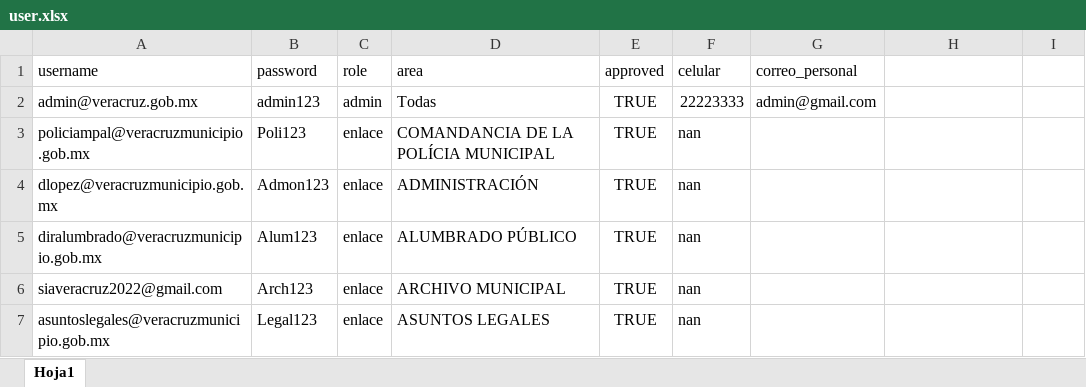
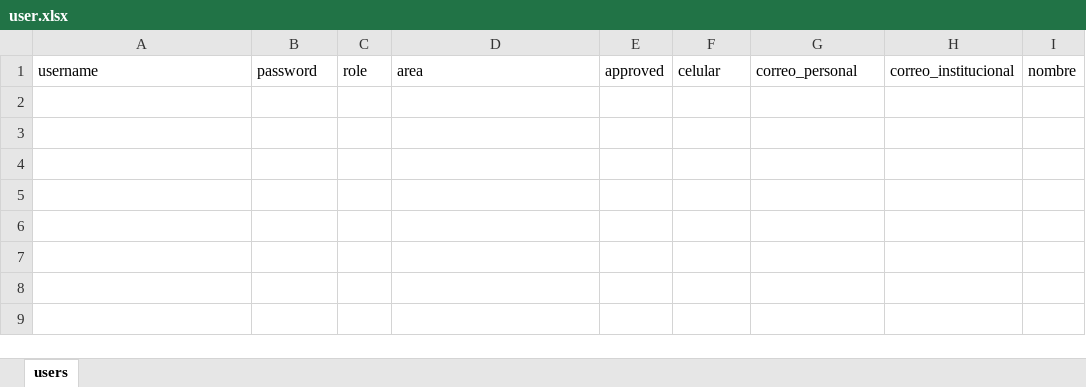
Before and after one commit to sergiocortina/chatbot, an Excel workbook: user.xlsx, sheet users, drawn as a sheet; values as stored, in another font and other column widths than the file's, no borders; the diff names each change by its address in the sheet, - before the commit and + after, or states it on an @@ line.

Commit message:
Add files via upload

```diff
--- a/user.xlsx (sheet users)
+++ b/user.xlsx (sheet users)
-sheet tab: Hoja1
+sheet tab: users
-H1: (empty)
+H1: correo_institucional
-I1: (empty)
+I1: nombre
-row 2: admin@veracruz.gob.mx | admin123 | admin | Todas | TRUE | 22223333 | admin@gmail.com
-row 3: policiampal@veracruzmunicipio.gob.mx | Poli123 | enlace | COMANDANCIA DE LA POLÍCIA MUNICIPAL | TRUE | nan
-row 4: dlopez@veracruzmunicipio.gob.mx | Admon123 | enlace | ADMINISTRACIÓN | TRUE | nan
-row 5: diralumbrado@veracruzmunicipio.gob.mx | Alum123 | enlace | ALUMBRADO PÚBLICO | TRUE | nan
-row 6: siaveracruz2022@gmail.com | Arch123 | enlace | ARCHIVO MUNICIPAL | TRUE | nan
-row 7: asuntoslegales@veracruzmunicipio.gob.mx | Legal123 | enlace | ASUNTOS LEGALES | TRUE | nan
```
